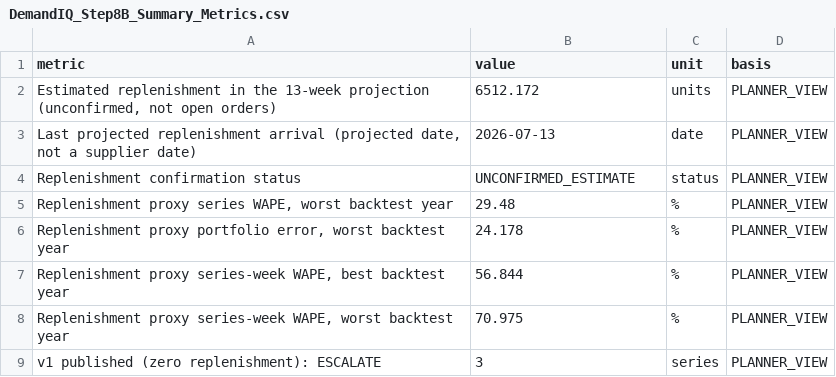
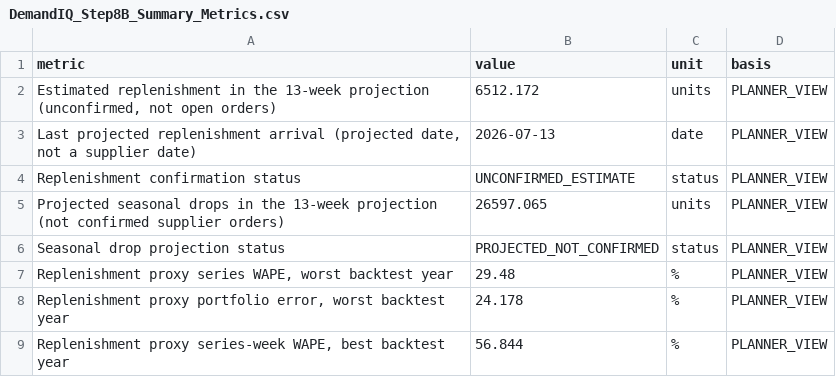
Before and after one commit to Abhijit2409/demandiq-retail-demand-planning, a CSV file: 05_outputs/peak_season_diagnosis/DemandIQ_Step8B_Summary_Metrics.csv, drawn as a sheet; only a part is shown; the shorter side is filled out with more unchanged rows; the diff names each change by its address in the sheet, - before the commit and + after, or states it on an @@ line.

```diff
--- a/05_outputs/peak_season_diagnosis/DemandIQ_Step8B_Summary_Metrics.csv
+++ b/05_outputs/peak_season_diagnosis/DemandIQ_Step8B_Summary_Metrics.csv
+row 5: Projected seasonal drops in the 13-week projection (not confirmed supplier orders) | 26597.065 | units | PLANNER_VIEW
+row 6: Seasonal drop projection status | PROJECTED_NOT_CONFIRMED | status | PLANNER_VIEW
```
Also changed, not shown: 05_outputs/decision_layer/DemandIQ_Step6A_Executive_KPI_Summary.csv, 05_outputs/decision_layer/DemandIQ_Step6A_Series_Decision_Summary.csv, 19 other files.
